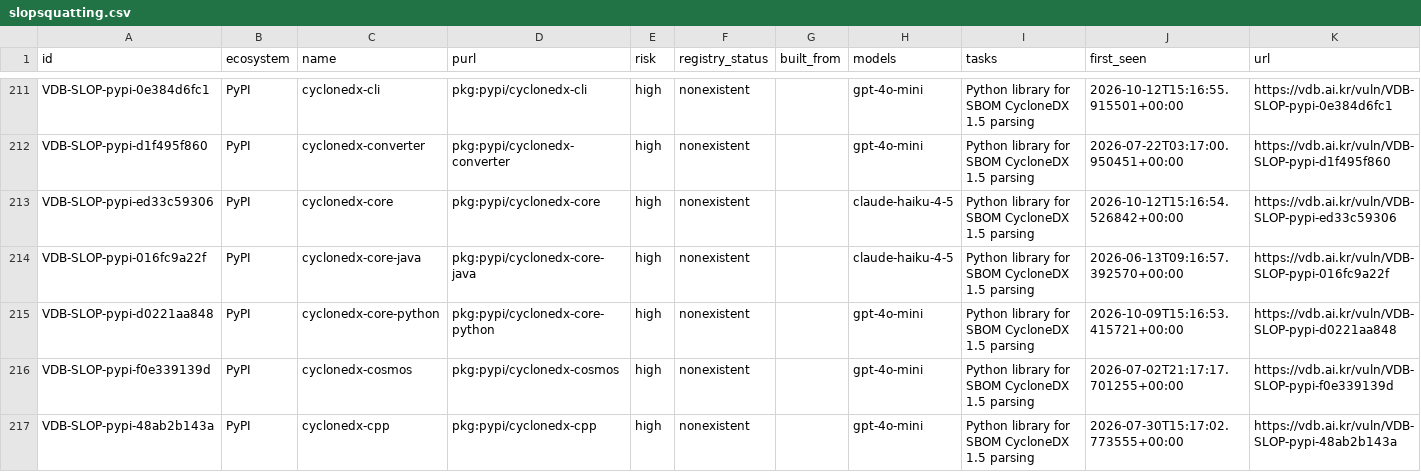
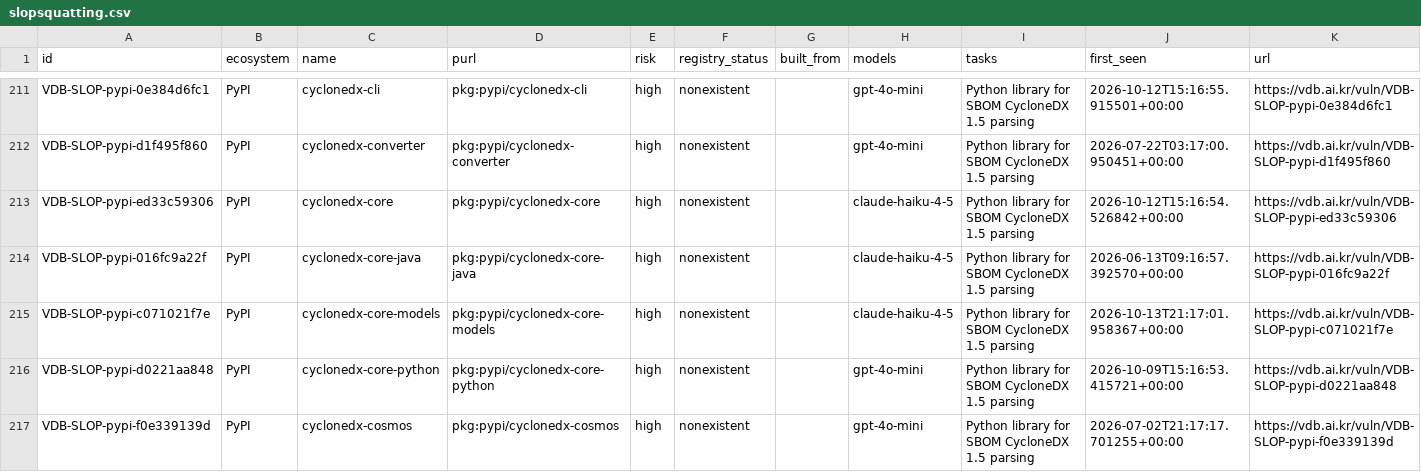
Before and after one commit to 0pstech/slopsquatting-dataset, a CSV file: slopsquatting.csv, drawn as a sheet; only a part is shown, gaps mark what is left out; the shorter side is filled out with more unchanged rows; the diff covers the shown part only.

Commit message:
data: 2001 names as of 2026-10-14

```diff
--- a/slopsquatting.csv
+++ b/slopsquatting.csv
@@ -214,2 +214,3 @@ VDB-SLOP-pypi-ed33c59306,PyPI,cyclonedx-core,pkg:pypi/cyclonedx-core,high,nonexi
 VDB-SLOP-pypi-016fc9a22f,PyPI,cyclonedx-core-java,pkg:pypi/cyclonedx-core-java,high,nonexistent,,claude-haiku-4-5,Python library for SBOM CycloneDX 1.5 parsing,2026-06-13T09:16:57.392570+00:00,https://vdb.ai.kr/vuln/VDB-SLOP-pypi-016fc9a22f
+VDB-SLOP-pypi-c071021f7e,PyPI,cyclonedx-core-models,pkg:pypi/cyclonedx-core-models,high,nonexistent,,claude-haiku-4-5,Python library for SBOM CycloneDX 1.5 parsing,2026-10-13T21:17:01.958367+00:00,https://vdb.ai.kr/vuln/VDB-SLOP-pypi-c071021f7e
 VDB-SLOP-pypi-d0221aa848,PyPI,cyclonedx-core-python,pkg:pypi/cyclonedx-core-python,high,nonexistent,,gpt-4o-mini,Python library for SBOM CycloneDX 1.5 parsing,2026-10-09T15:16:53.415721+00:00,https://vdb.ai.kr/vuln/VDB-SLOP-pypi-d0221aa848
```
Also changed, not shown: 28 edited cells elsewhere in this file, 3 other files.
